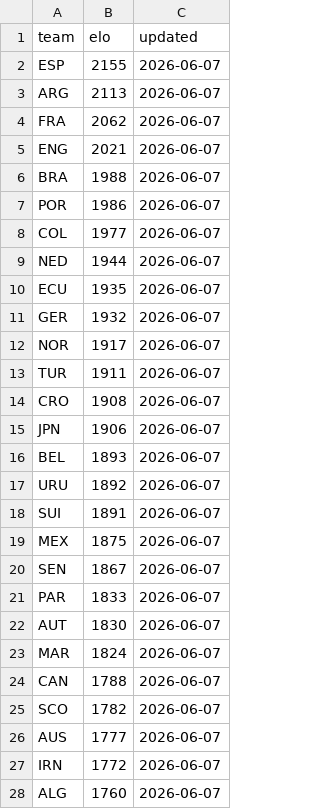
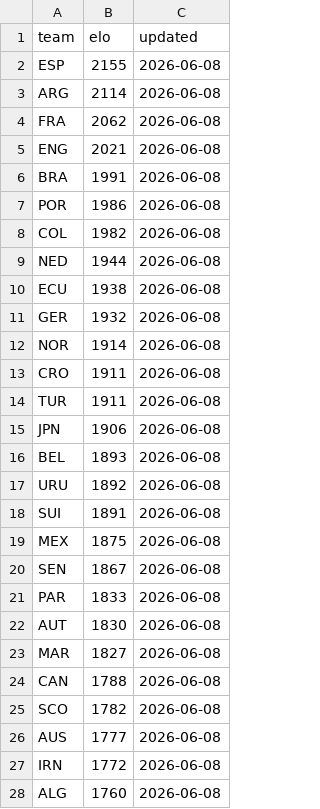
Before and after one commit to galando/world-cup-2026-predictor, a CSV file: scripts/data/elo-snapshot.csv, drawn as a sheet; only a part is shown; the diff covers the shown part only.

Commit message:
chore: update match data 2026-06-08T01:38:39Z

```diff
--- a/scripts/data/elo-snapshot.csv
+++ b/scripts/data/elo-snapshot.csv
@@ -1,28 +1,28 @@
 team,elo,updated
-ESP,2155,2026-06-07
-ARG,2113,2026-06-07
-FRA,2062,2026-06-07
-ENG,2021,2026-06-07
-BRA,1988,2026-06-07
-POR,1986,2026-06-07
-COL,1977,2026-06-07
-NED,1944,2026-06-07
-ECU,1935,2026-06-07
-GER,1932,2026-06-07
-NOR,1917,2026-06-07
-TUR,1911,2026-06-07
-CRO,1908,2026-06-07
-JPN,1906,2026-06-07
-BEL,1893,2026-06-07
-URU,1892,2026-06-07
-SUI,1891,2026-06-07
-MEX,1875,2026-06-07
-SEN,1867,2026-06-07
-PAR,1833,2026-06-07
-AUT,1830,2026-06-07
-MAR,1824,2026-06-07
-CAN,1788,2026-06-07
-SCO,1782,2026-06-07
-AUS,1777,2026-06-07
-IRN,1772,2026-06-07
-ALG,1760,2026-06-07
+ESP,2155,2026-06-08
+ARG,2114,2026-06-08
+FRA,2062,2026-06-08
+ENG,2021,2026-06-08
+BRA,1991,2026-06-08
+POR,1986,2026-06-08
+COL,1982,2026-06-08
+NED,1944,2026-06-08
+ECU,1938,2026-06-08
+GER,1932,2026-06-08
+NOR,1914,2026-06-08
+CRO,1911,2026-06-08
+TUR,1911,2026-06-08
+JPN,1906,2026-06-08
+BEL,1893,2026-06-08
+URU,1892,2026-06-08
+SUI,1891,2026-06-08
+MEX,1875,2026-06-08
+SEN,1867,2026-06-08
+PAR,1833,2026-06-08
+AUT,1830,2026-06-08
+MAR,1827,2026-06-08
+CAN,1788,2026-06-08
+SCO,1782,2026-06-08
+AUS,1777,2026-06-08
+IRN,1772,2026-06-08
+ALG,1760,2026-06-08
```
Also changed, not shown: 24 edited cells elsewhere in this file.
